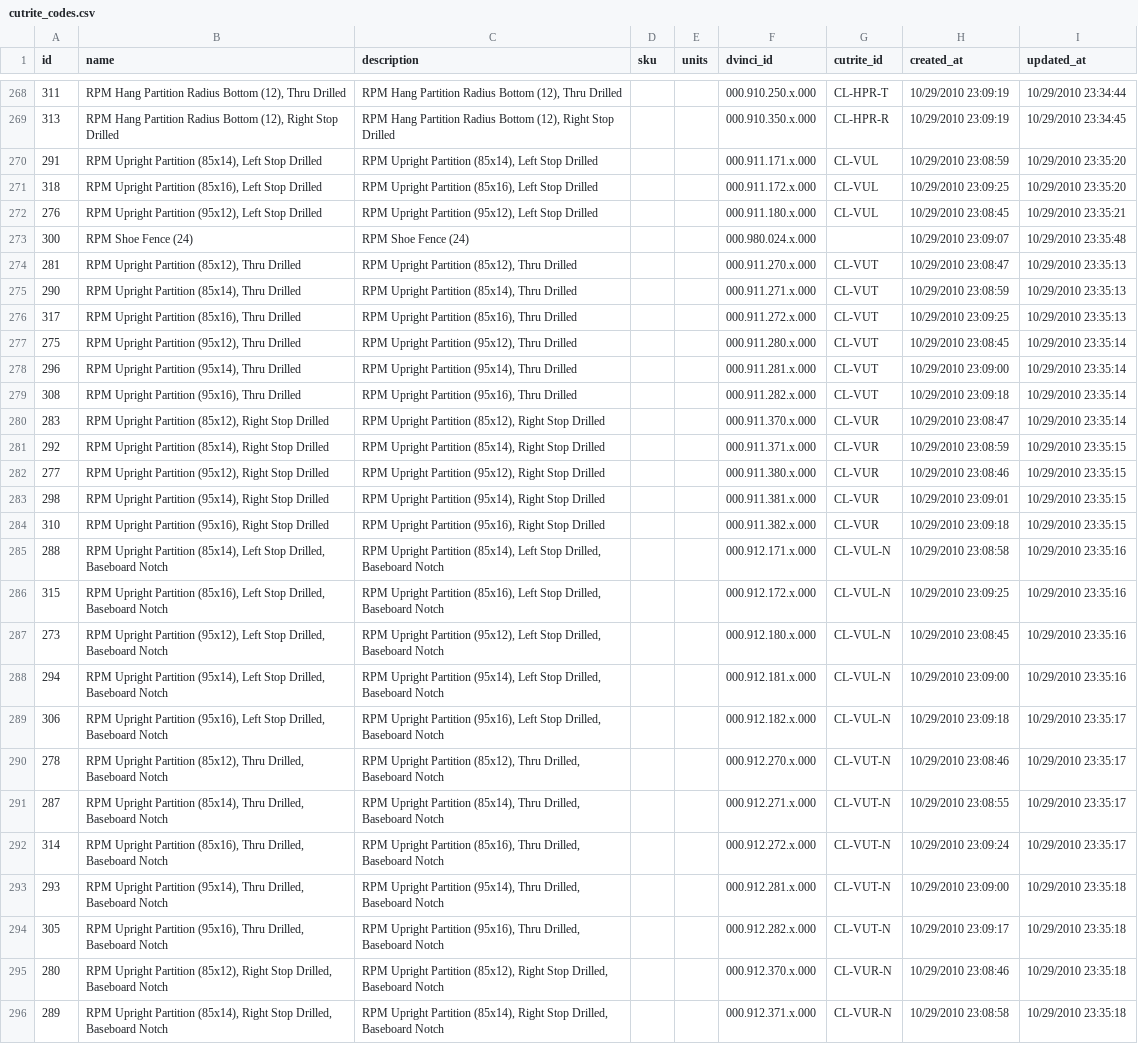
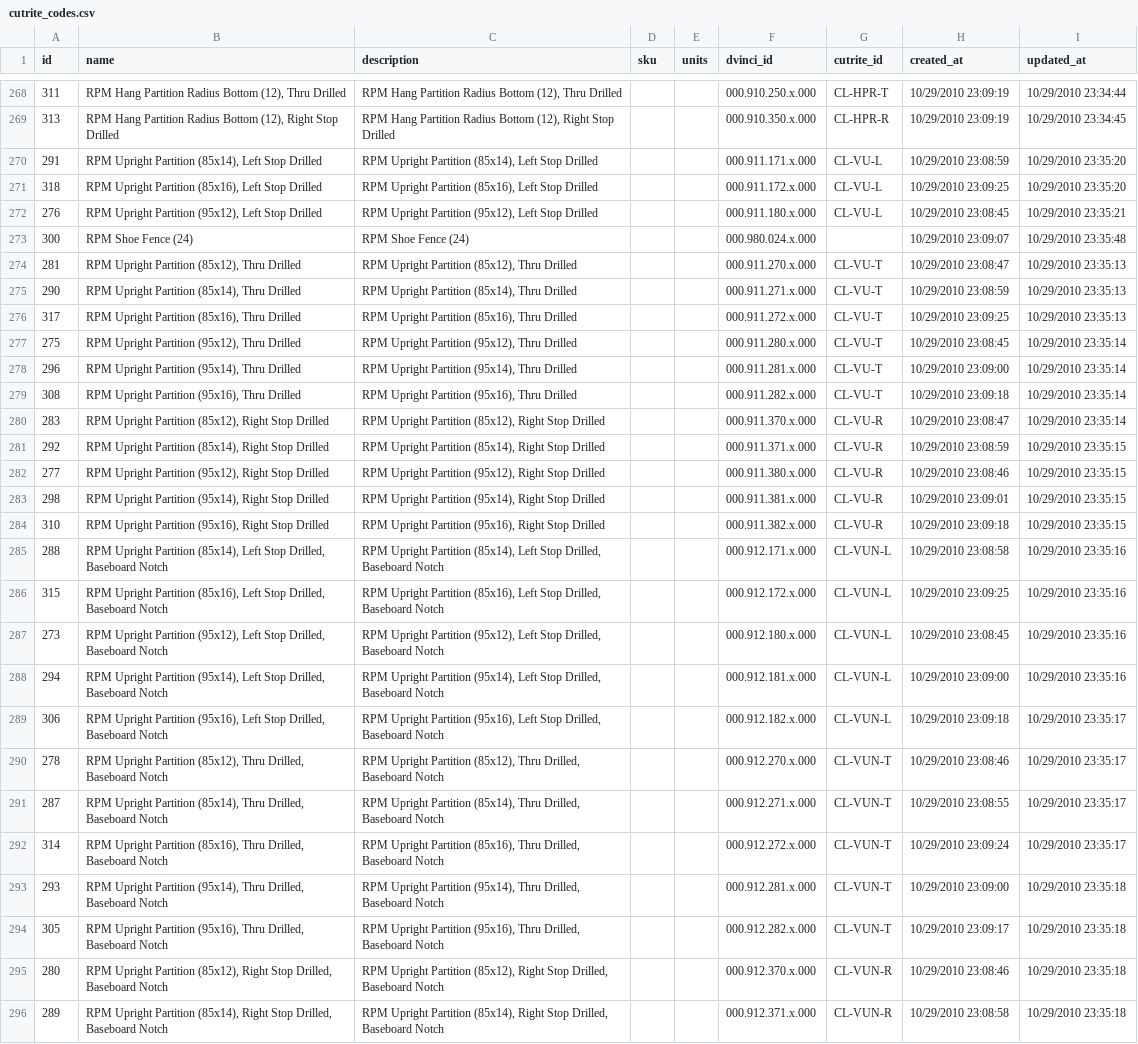
Before and after one commit to franc/premierorders.rails, a CSV file: db/seed_data/cutrite_codes.csv, drawn as a sheet; only a part is shown, gaps mark what is left out; the diff covers the shown part only; the diff names each change by its address in the sheet, - before the commit and + after, or states it on an @@ line.

Commit message:
Updated cutrite codes from Eric.

```diff
--- a/db/seed_data/cutrite_codes.csv
+++ b/db/seed_data/cutrite_codes.csv
-G270:G272 (cutrite_id): CL-VUL
+G270:G272 (cutrite_id): CL-VU-L
-G274:G279 (cutrite_id): CL-VUT
+G274:G279 (cutrite_id): CL-VU-T
-G280:G284 (cutrite_id): CL-VUR
+G280:G284 (cutrite_id): CL-VU-R
-G285:G289 (cutrite_id): CL-VUL-N
+G285:G289 (cutrite_id): CL-VUN-L
-G290:G294 (cutrite_id): CL-VUT-N
+G290:G294 (cutrite_id): CL-VUN-T
-G295:G296 (cutrite_id): CL-VUR-N
+G295:G296 (cutrite_id): CL-VUN-R
```
Also changed, not shown: 90 edited cells elsewhere in this file.
